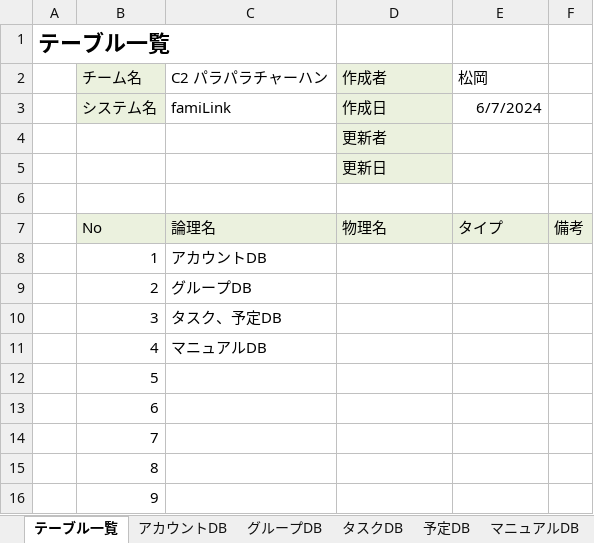
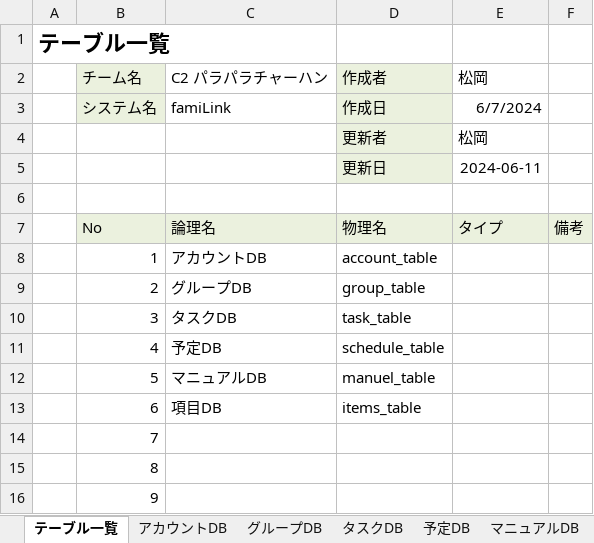
Before and after one commit to plusdojo2024/C2, an Excel workbook: doc/13_外部設計/02_DB定義書_C2_パラパラチャーハン.xlsx, sheet テーブル一覧, drawn as a sheet; only a part is shown; values as stored, in another font and other column widths than the file's, no borders; the diff names each change by its address in the sheet, - before the commit and + after, or states it on an @@ line.

Commit message:
Update 02_DB定義書_C2_パラパラチャーハン.xlsx

```diff
--- a/doc/13_外部設計/02_DB定義書_C2_パラパラチャーハン.xlsx (sheet テーブル一覧)
+++ b/doc/13_外部設計/02_DB定義書_C2_パラパラチャーハン.xlsx (sheet テーブル一覧)
-E4: (empty)
+E4: 松岡
-E5: (empty)
+E5: 2024-06-11
-D8: (empty)
+D8: account_table
-D9: (empty)
+D9: group_table
-C10: タスク、予定DB
+C10: タスクDB
-D10: (empty)
+D10: task_table
-C11: マニュアルDB
+C11: 予定DB
-D11: (empty)
+D11: schedule_table
-C12: (empty)
+C12: マニュアルDB
-D12: (empty)
+D12: manuel_table
-C13: (empty)
+C13: 項目DB
-D13: (empty)
+D13: items_table
```
